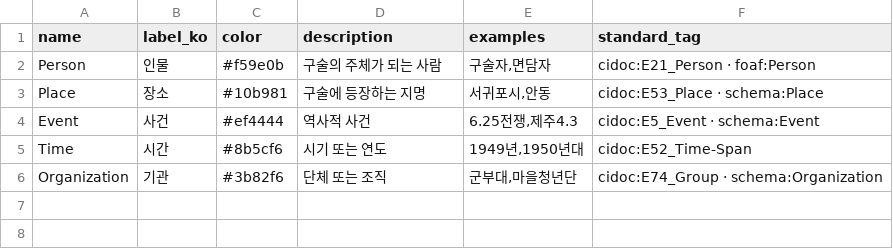
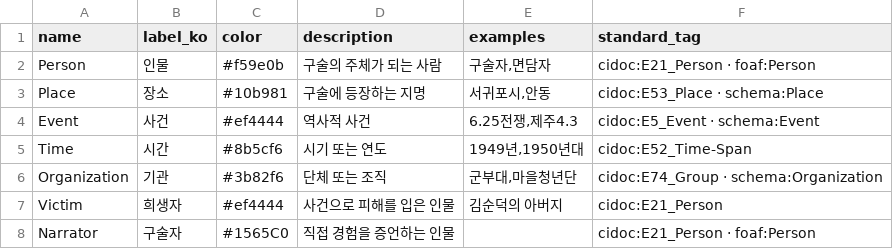
Before and after one commit to yimjhkr68/oral-record-agent, a CSV file: templates/ontology_classes_template.csv, drawn as a sheet; the diff names each change by its address in the sheet, - before the commit and + after, or states it on an @@ line.

```diff
--- a/templates/ontology_classes_template.csv
+++ b/templates/ontology_classes_template.csv
+row 7: Victim | 희생자 | #ef4444 | 사건으로 피해를 입은 인물 | 김순덕의 아버지 | cidoc:E21_Person
+row 8: Narrator | 구술자 | #1565C0 | 직접 경험을 증언하는 인물 |  | cidoc:E21_Person · foaf:Person
```
Also changed, not shown: templates/ontology_predicates_template.csv, 2 other files.
